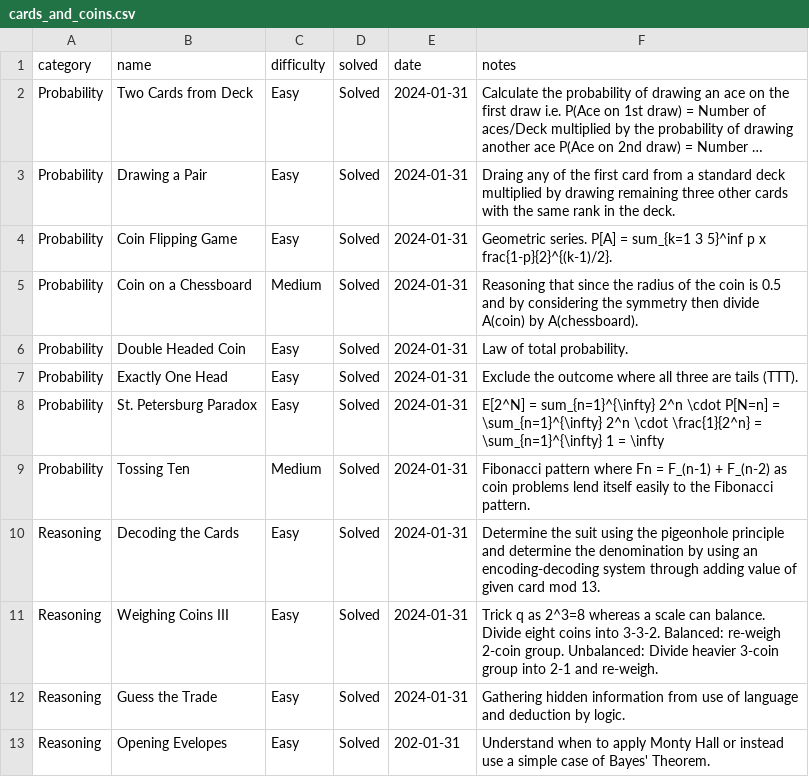
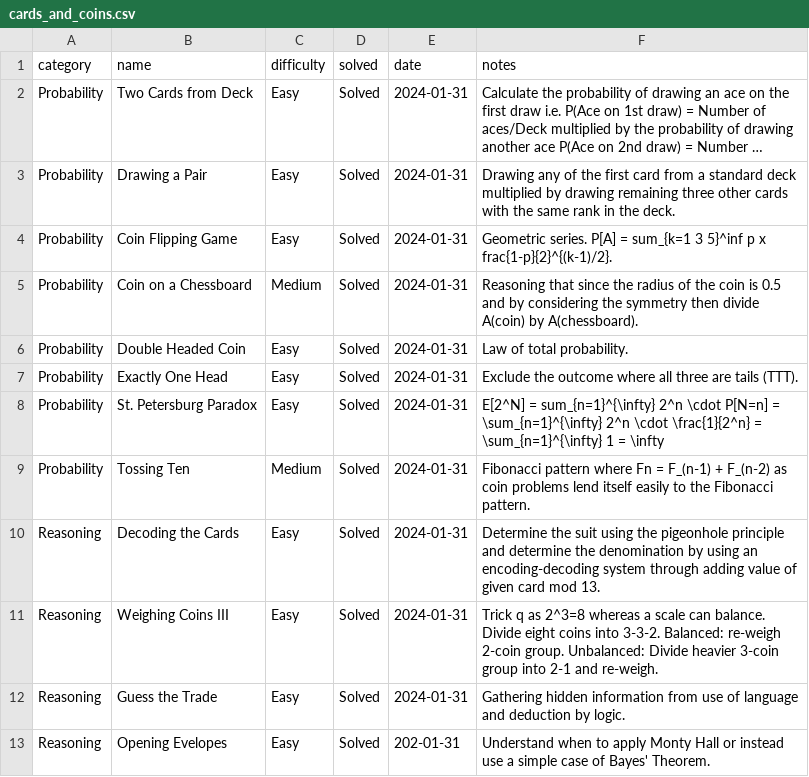
Before and after one commit to jaymarichua/quant-q-a, a CSV file: cards_and_coins.csv, drawn as a sheet; long unchanged cells end in …; the diff names each change by its address in the sheet, - before the commit and + after, or states it on an @@ line.

Commit message:
Update cards_and_coins.csv

```diff
--- a/cards_and_coins.csv
+++ b/cards_and_coins.csv
-F3 (notes): Draing any of…
+F3 (notes): Drawing any of…
```
